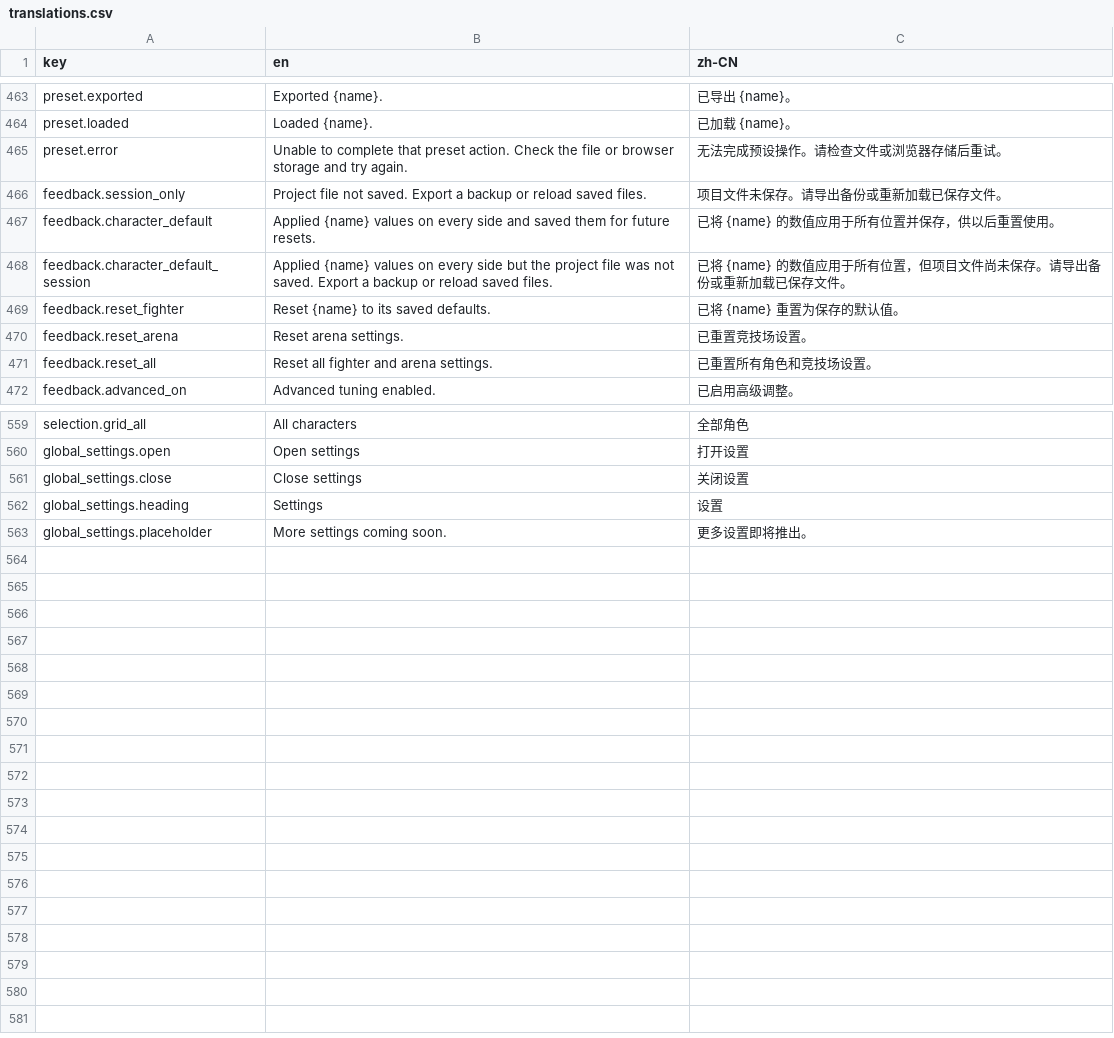
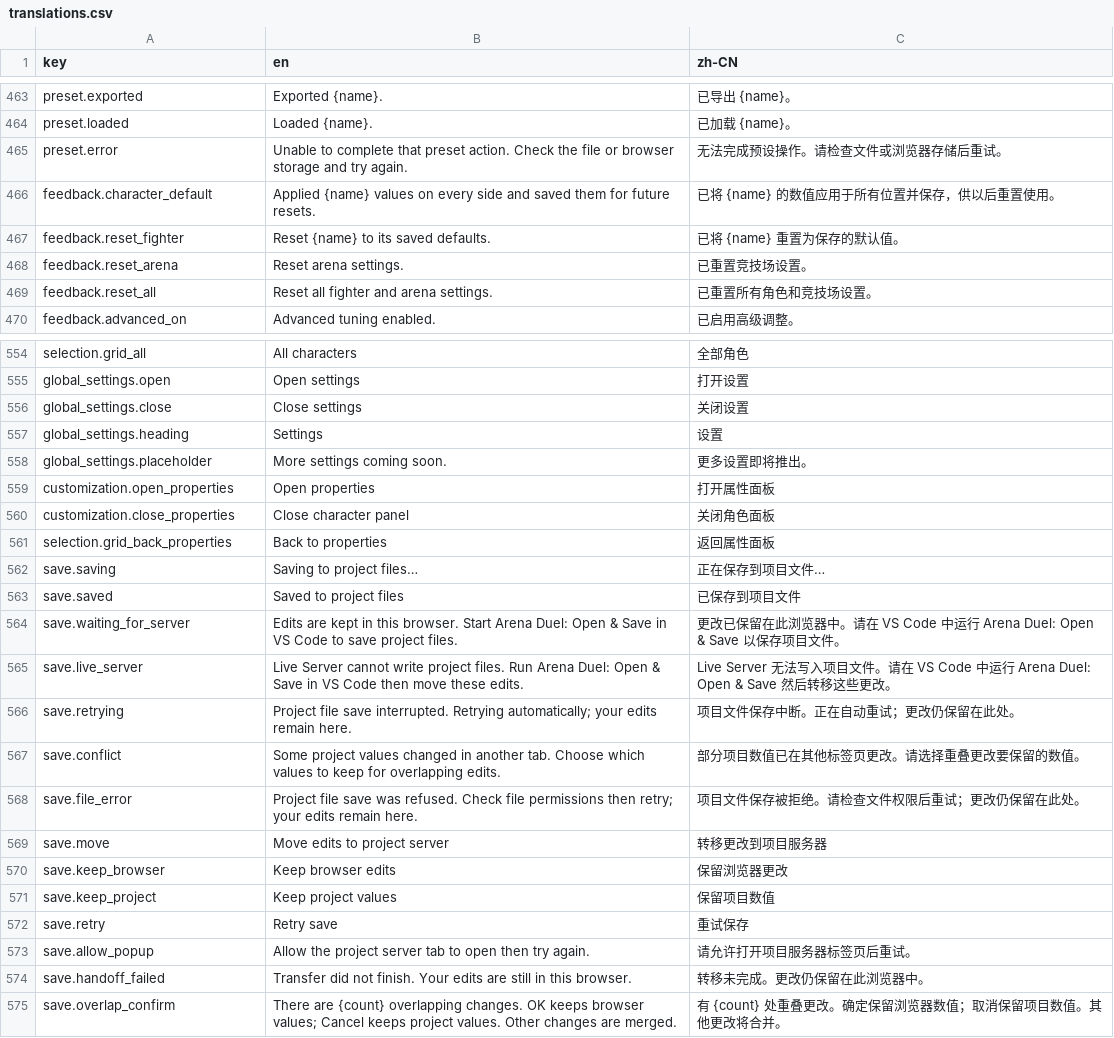
Before and after one commit to Zhu-Junxi/arena-combat-simulator, a CSV file: src/locales/translations.csv, drawn as a sheet; only a part is shown, gaps mark what is left out; removed rows and columns are numbered as before the commit, all else as after; the diff covers the shown part only; the diff names each change by its address in the sheet, - before the commit and + after, or states it on an @@ line.

Commit message:
Refined file saving

```diff
--- a/src/locales/translations.csv
+++ b/src/locales/translations.csv
-row 466: feedback.session_only | Project file not saved. Export a backup or reload saved files. | 项目文件未保存。请导出备份或重新加载已保存文件。
-row 468: feedback.character_default_session | Applied {name} values on every side but the project file was not saved. Export a backup or reload saved files. | 已将 {name} 的数值应用于所有位置，但项目文件尚未保存。请导出备份或重新加载已保存文件。
+row 559: customization.open_properties | Open properties | 打开属性面板
+row 560: customization.close_properties | Close character panel | 关闭角色面板
+row 561: selection.grid_back_properties | Back to properties | 返回属性面板
+row 562: save.saving | Saving to project files… | 正在保存到项目文件…
+row 563: save.saved | Saved to project files | 已保存到项目文件
+row 564: save.waiting_for_server | Edits are kept in this browser. Start Arena Duel: Open & Save in VS Code to save project files. | 更改已保留在此浏览器中。请在 VS Code 中运行 Arena Duel: Open & Save 以保存项目文件。
+row 565: save.live_server | Live Server cannot write project files. Run Arena Duel: Open & Save in VS Code then move these edits. | Live Server 无法写入项目文件。请在 VS Code 中运行 Arena Duel: Open & Save 然后转移这些更改。
+row 566: save.retrying | Project file save interrupted. Retrying automatically; your edits remain here. | 项目文件保存中断。正在自动重试；更改仍保留在此处。
+row 567: save.conflict | Some project values changed in another tab. Choose which values to keep for overlapping edits. | 部分项目数值已在其他标签页更改。请选择重叠更改要保留的数值。
+row 568: save.file_error | Project file save was refused. Check file permissions then retry; your edits remain here. | 项目文件保存被拒绝。请检查文件权限后重试；更改仍保留在此处。
+row 569: save.move | Move edits to project server | 转移更改到项目服务器
+row 570: save.keep_browser | Keep browser edits | 保留浏览器更改
+row 571: save.keep_project | Keep project values | 保留项目数值
+row 572: save.retry | Retry save | 重试保存
+row 573: save.allow_popup | Allow the project server tab to open then try again. | 请允许打开项目服务器标签页后重试。
+row 574: save.handoff_failed | Transfer did not finish. Your edits are still in this browser. | 转移未完成。更改仍保留在此浏览器中。
+row 575: save.overlap_confirm | There are {count} overlapping changes. OK keeps browser values; Cancel keeps project values. Other changes are merged. | 有 {count} 处重叠更改。确定保留浏览器数值；取消保留项目数值。其他更改将合并。
```
Also changed, not shown: 3 removed rows elsewhere in this file, 18 other files.
